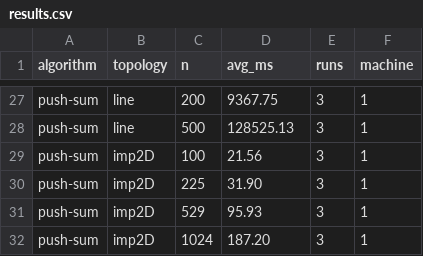
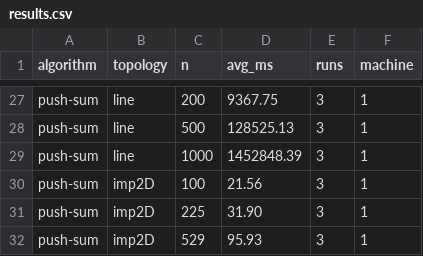
Before and after one commit to Ecstassys/Project_2_GossipSimulator, a CSV file: results.csv, drawn as a sheet; only a part is shown, gaps mark what is left out; the shorter side is filled out with more unchanged rows; the diff names each change by its address in the sheet, - before the commit and + after, or states it on an @@ line.

Commit message:
Minor typo fixes and definition improvements

```diff
--- a/results.csv
+++ b/results.csv
+row 29: push-sum | line | 1000 | 1452848.39 | 3 | 1
```
Also changed, not shown: 3 other files.
